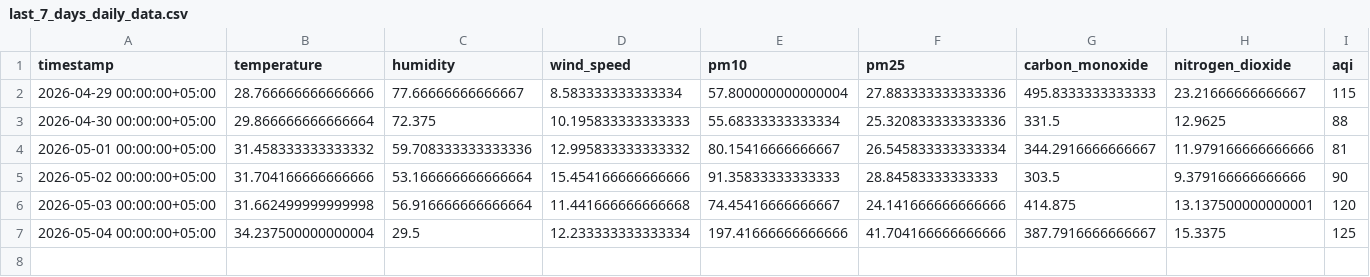
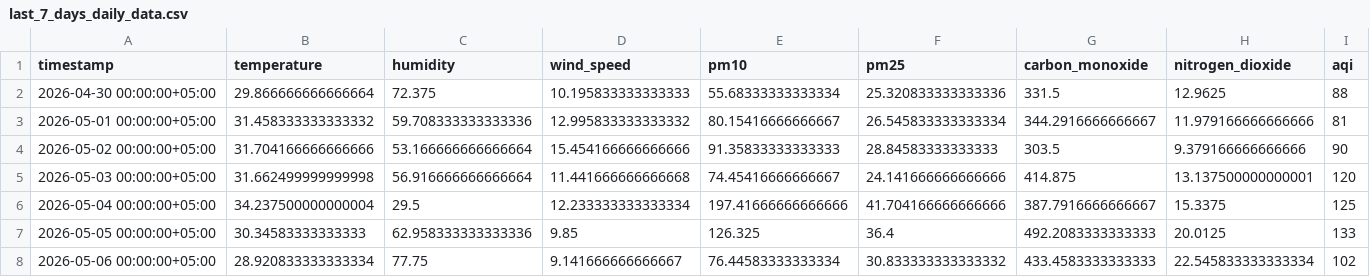
Before and after one commit to Qar-Raz/AQI-Predictor, a CSV file: data/last_7_days_daily_data.csv, drawn as a sheet; removed rows and columns are numbered as before the commit, all else as after; the diff names each change by its address in the sheet, - before the commit and + after, or states it on an @@ line.

```diff
--- a/data/last_7_days_daily_data.csv
+++ b/data/last_7_days_daily_data.csv
-row 2: 2026-04-29 00:00:00+05:00 | 28.766666666666666 | 77.66666666666667 | 8.583333333333334 | 57.800000000000004 | 27.883333333333336 | 495.8333333333333 | 23.21666666666667 | 115
+row 7: 2026-05-05 00:00:00+05:00 | 30.34583333333333 | 62.958333333333336 | 9.85 | 126.325 | 36.4 | 492.2083333333333 | 20.0125 | 133
+row 8: 2026-05-06 00:00:00+05:00 | 28.920833333333334 | 77.75 | 9.141666666666667 | 76.44583333333334 | 30.833333333333332 | 433.4583333333333 | 22.545833333333334 | 102
```
Also changed, not shown: data/karachi_daily_data_5_years.csv, data/last_7_days_hourly_data.csv.
